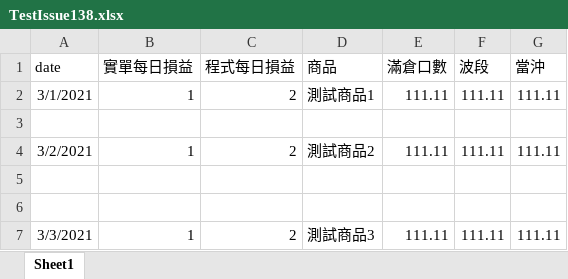
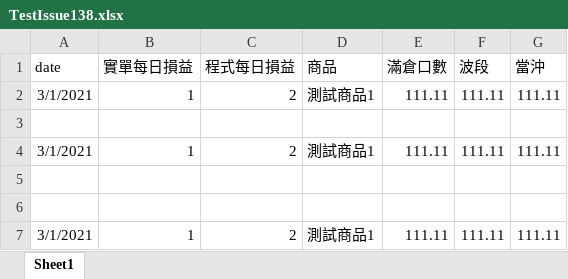
Before and after one commit to mini-software/MiniExcel, an Excel workbook: samples/xlsx/TestIssue138.xlsx, sheet Sheet1, drawn as a sheet; values as stored, in another font and other column widths than the file's, no borders; the diff names each change by its address in the sheet, - before the commit and + after, or states it on an @@ line.

Commit message:
### 0.9.1 - [Bug] Solve cannot convert Cell value to Nullable<T> (issue #138)

```diff
--- a/samples/xlsx/TestIssue138.xlsx (sheet Sheet1)
+++ b/samples/xlsx/TestIssue138.xlsx (sheet Sheet1)
-A4 (date): 3/2/2021
+A4 (date): 3/1/2021
-D4 (商品): 測試商品2
+D4 (商品): 測試商品1
-A7 (date): 3/3/2021
+A7 (date): 3/1/2021
-D7 (商品): 測試商品3
+D7 (商品): 測試商品1
```
Also changed, not shown: 5 other files.
